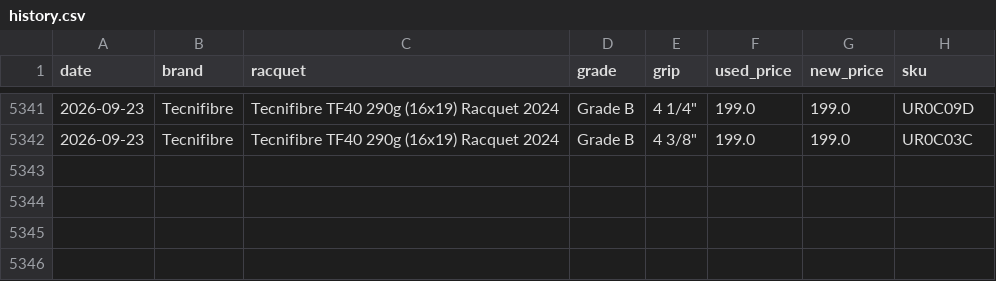
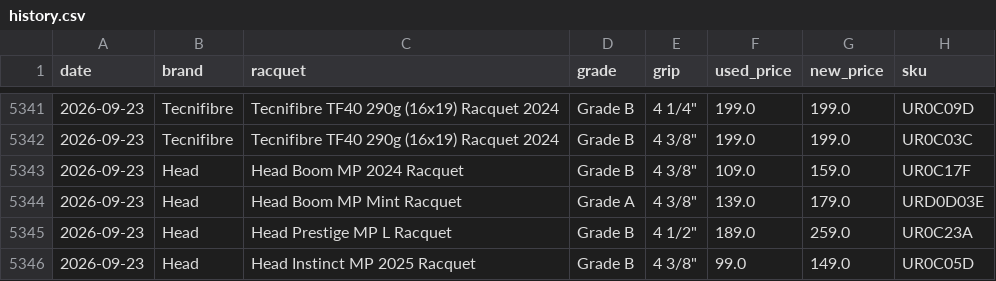
Before and after one commit to shudengnyc/tw-used-racket-tracker, a CSV file: history.csv, drawn as a sheet; only a part is shown, gaps mark what is left out.

```diff
--- a/history.csv
+++ b/history.csv
@@ -5342 +5342,5 @@ date,brand,racquet,grade,grip,used_price,new_price,sku
 2026-09-23,Tecnifibre,Tecnifibre TF40 290g (16x19) Racquet 2024,Grade B,"4 3/8""",199.0,199.0,UR0C03C
+2026-09-23,Head,Head Boom MP 2024 Racquet,Grade B,"4 3/8""",109.0,159.0,UR0C17F
+2026-09-23,Head,Head Boom MP Mint Racquet,Grade A,"4 3/8""",139.0,179.0,URD0D03E
+2026-09-23,Head,Head Prestige MP L Racquet,Grade B,"4 1/2""",189.0,259.0,UR0C23A
+2026-09-23,Head,Head Instinct MP 2025 Racquet,Grade B,"4 3/8""",99.0,149.0,UR0C05D
```
Also changed, not shown: used_prices.csv, 4 other files.
